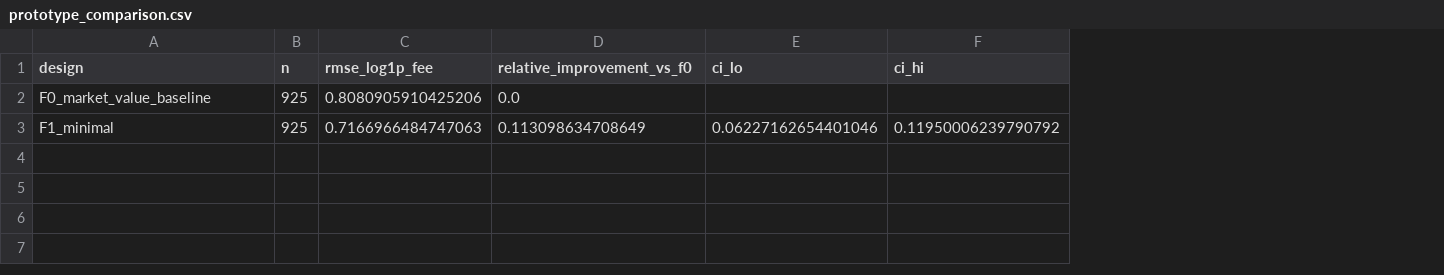
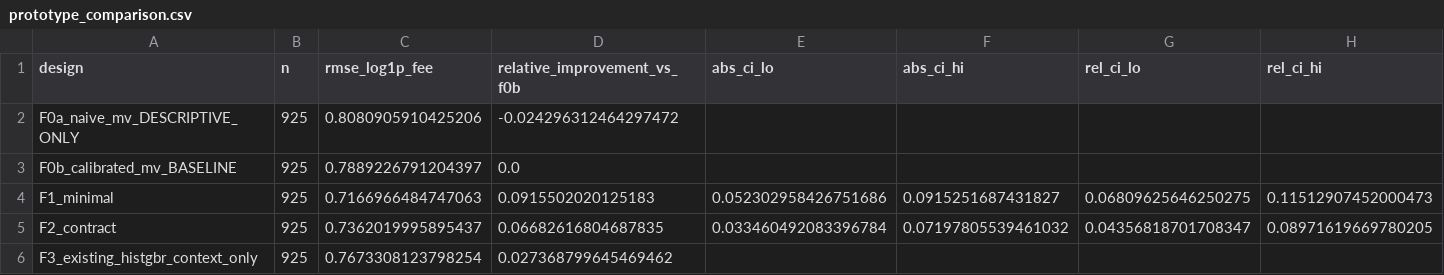
Before and after one commit to benedictprimmer-web/transfer-predictions, a CSV file: reports/v2-full-data/prototype_comparison.csv, drawn as a sheet; only a part is shown; removed rows and columns are numbered as before the commit, all else as after; rows hold the shown columns only; the diff names each change by its address in the sheet, - before the commit and + after, or states it on an @@ line.

```diff
--- a/reports/v2-full-data/prototype_comparison.csv
+++ b/reports/v2-full-data/prototype_comparison.csv
-column E (ci_lo), row 3: 0.06227162654401046
-column F (ci_hi), row 3: 0.11950006239790792
+column E (abs_ci_lo), row 4: 0.052302958426751686
+column F (abs_ci_hi), row 4: 0.0915251687431827
+column G (rel_ci_lo), row 4: 0.06809625646250275
+column H (rel_ci_hi), row 4: 0.11512907452000473
-D1: relative_improvement_vs_f0
+D1: relative_improvement_vs_f0b
+row 2: F0a_naive_mv_DESCRIPTIVE_ONLY | 925 | 0.8080905910425206 | -0.024296312464297472
-A3 (design): F0_market_value_baseline
+A3 (design): F0b_calibrated_mv_BASELINE
-C3 (rmse_log1p_fee): 0.8080905910425206
+C3 (rmse_log1p_fee): 0.7889226791204397
-D4 (relative_improvement_vs_f0b): 0.113098634708649
+D4 (relative_improvement_vs_f0b): 0.0915502020125183
+row 5: F2_contract | 925 | 0.7362019995895437 | 0.06682616804687835 | 0.033460492083396784 | 0.07197805539461032 | 0.04356818701708347 | 0.08971619669780205
+row 6: F3_existing_histgbr_context_only | 925 | 0.7673308123798254 | 0.027368799645469462
```
Also changed, not shown: reports/v2-full-data/subgroup_results.csv, 3 other files.
